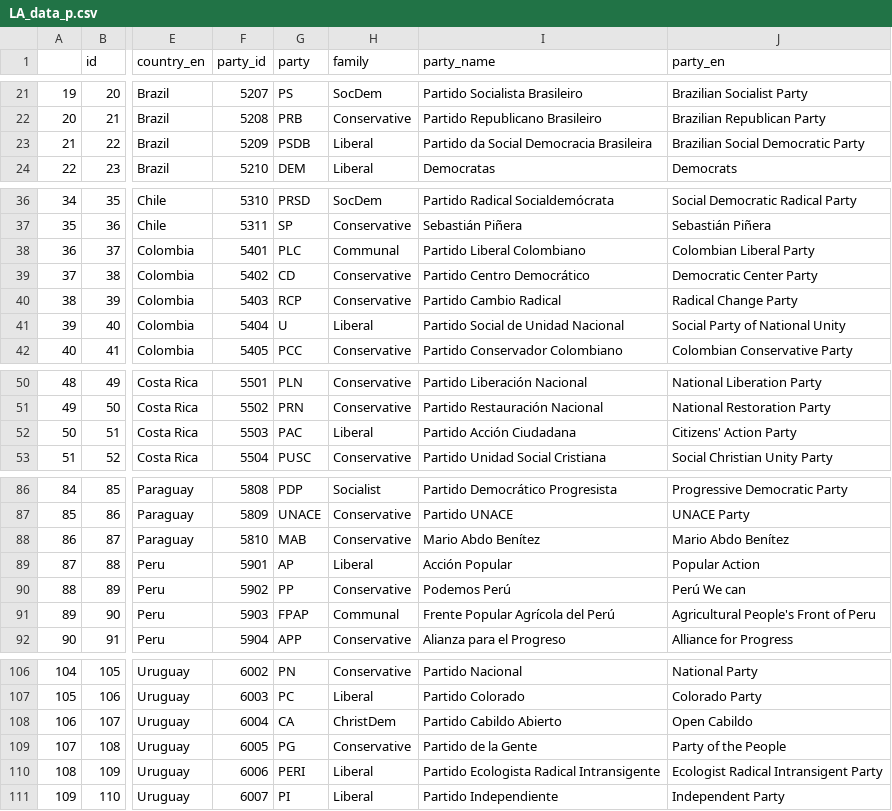
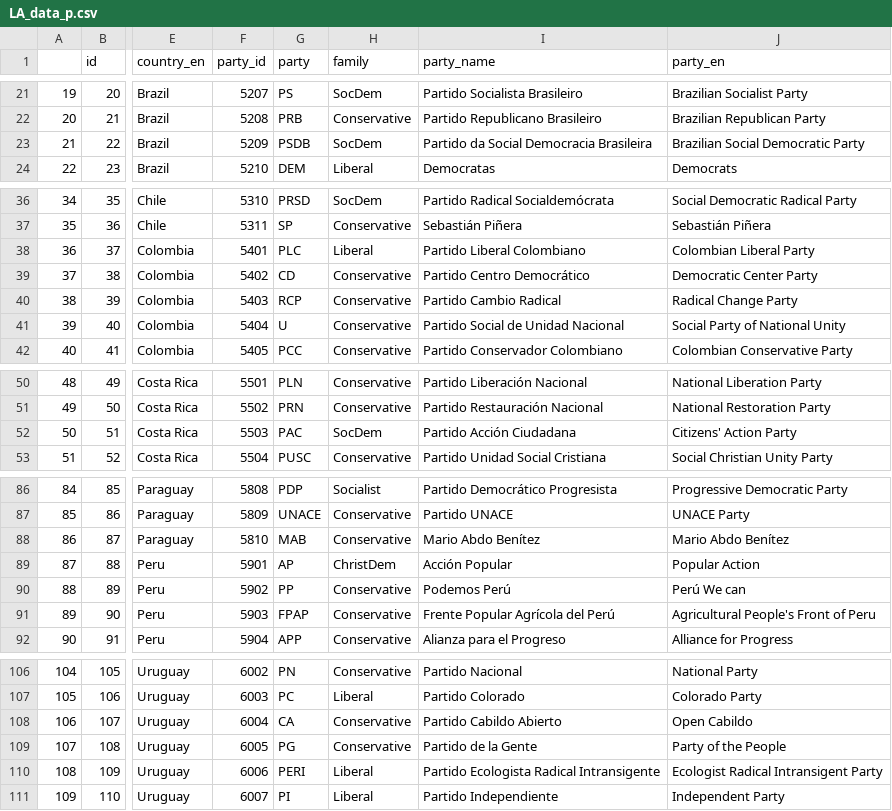
Before and after one commit to Alex-Rybak/ches-visualization, a CSV file: data_predicted/LA_data_p.csv, drawn as a sheet; only a part is shown, gaps mark what is left out; the diff names each change by its address in the sheet, - before the commit and + after, or states it on an @@ line.

Commit message:
Modified labels, added the option to view predicted families for Europe

```diff
--- a/data_predicted/LA_data_p.csv
+++ b/data_predicted/LA_data_p.csv
-H23 (family): Liberal
+H23 (family): SocDem
-H38 (family): Communal
+H38 (family): Liberal
-H41 (family): Liberal
+H41 (family): Conservative
-H52 (family): Liberal
+H52 (family): SocDem
-H89 (family): Liberal
+H89 (family): ChristDem
-H91 (family): Communal
+H91 (family): Conservative
-H108 (family): ChristDem
+H108 (family): Conservative
```
Also changed, not shown: data_predicted/CA_prov_data_p.csv, data_predicted/IL_data_p.csv, 5 other files.
